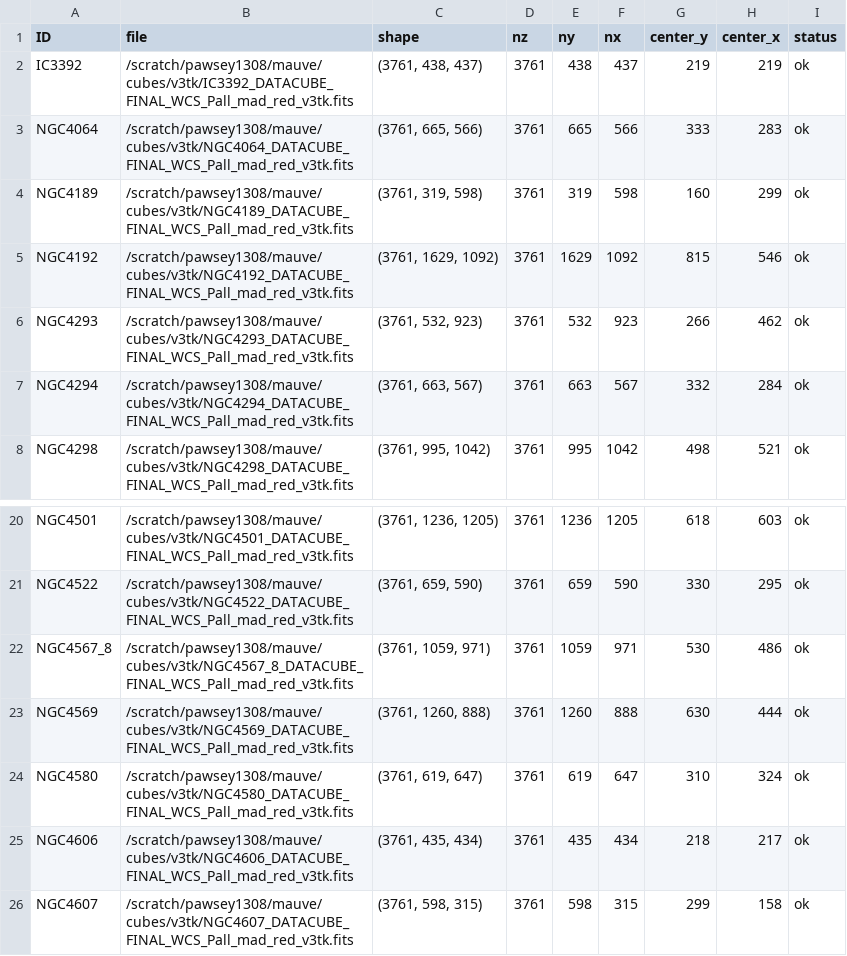
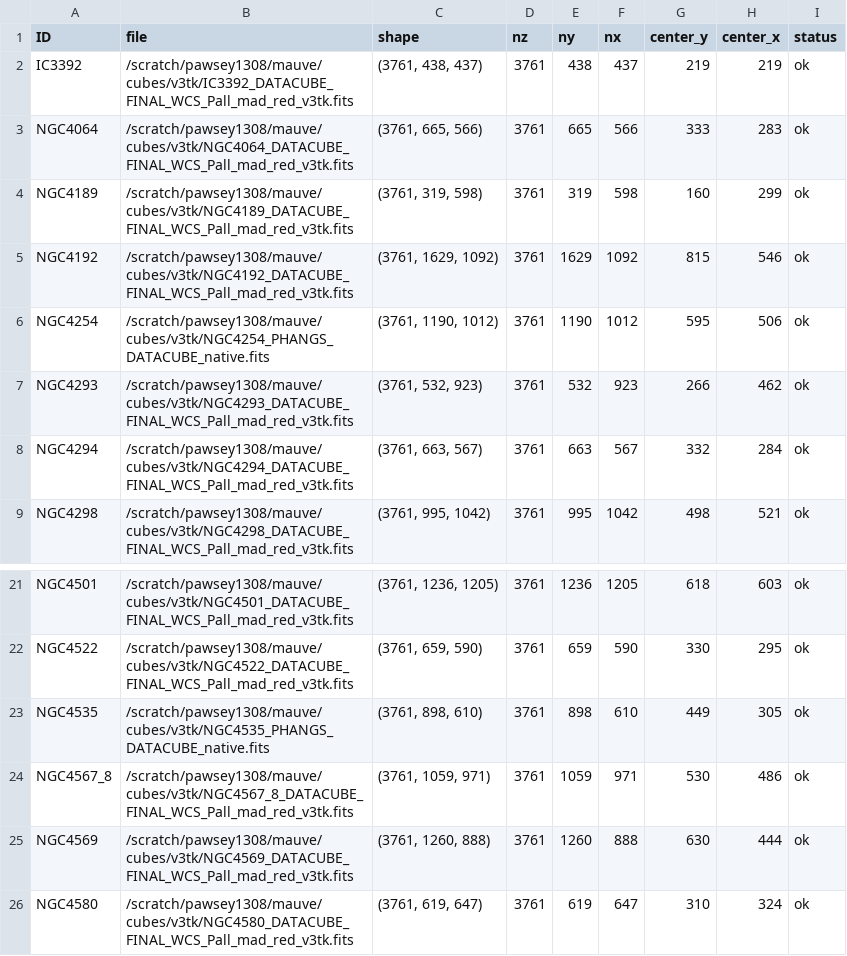
Before and after one commit to Rongjun-ANU/nGIST_v7.6.8_setup, a CSV file: config_setup/cube_centers_v3tk.csv, drawn as a sheet; only a part is shown, gaps mark what is left out; the shorter side is filled out with more unchanged rows.

```diff
--- a/config_setup/cube_centers_v3tk.csv
+++ b/config_setup/cube_centers_v3tk.csv
@@ -5,2 +5,3 @@ NGC4189,/scratch/pawsey1308/mauve/cubes/v3tk/NGC4189_DATACUBE_FINAL_WCS_Pall_mad
 NGC4192,/scratch/pawsey1308/mauve/cubes/v3tk/NGC4192_DATACUBE_FINAL_WCS_Pall_mad_red_v3tk.fits,"(3761, 1629, 1092)",3761,1629,1092,815,546,ok
+NGC4254,/scratch/pawsey1308/mauve/cubes/v3tk/NGC4254_PHANGS_DATACUBE_native.fits,"(3761, 1190, 1012)",3761,1190,1012,595,506,ok
 NGC4293,/scratch/pawsey1308/mauve/cubes/v3tk/NGC4293_DATACUBE_FINAL_WCS_Pall_mad_red_v3tk.fits,"(3761, 532, 923)",3761,532,923,266,462,ok
@@ -21,2 +22,3 @@ NGC4501,/scratch/pawsey1308/mauve/cubes/v3tk/NGC4501_DATACUBE_FINAL_WCS_Pall_mad
 NGC4522,/scratch/pawsey1308/mauve/cubes/v3tk/NGC4522_DATACUBE_FINAL_WCS_Pall_mad_red_v3tk.fits,"(3761, 659, 590)",3761,659,590,330,295,ok
+NGC4535,/scratch/pawsey1308/mauve/cubes/v3tk/NGC4535_PHANGS_DATACUBE_native.fits,"(3761, 898, 610)",3761,898,610,449,305,ok
 NGC4567_8,/scratch/pawsey1308/mauve/cubes/v3tk/NGC4567_8_DATACUBE_FINAL_WCS_Pall_mad_red_v3tk.fits,"(3761, 1059, 971)",3761,1059,971,530,486,ok
```
Also changed, not shown: config_setup/cube_sizes_v3tk.csv, 5 other files.
